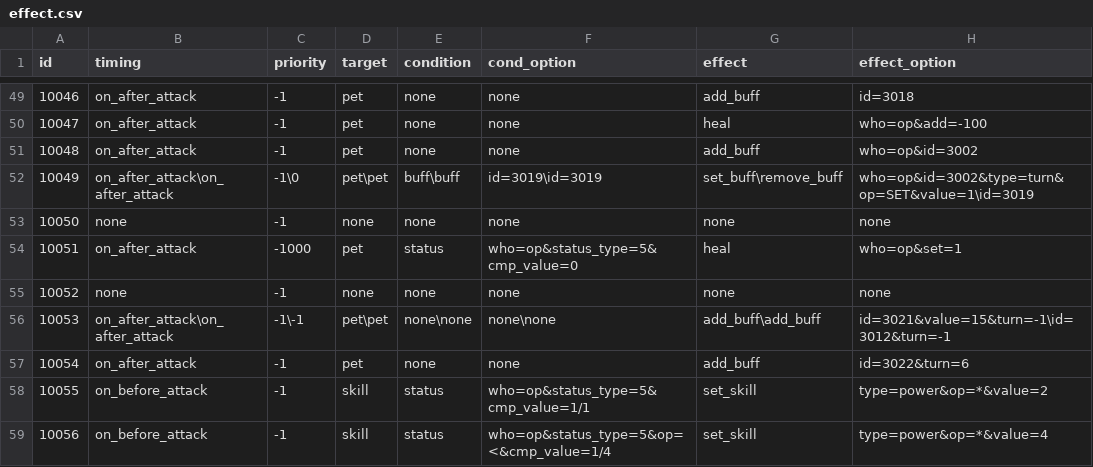
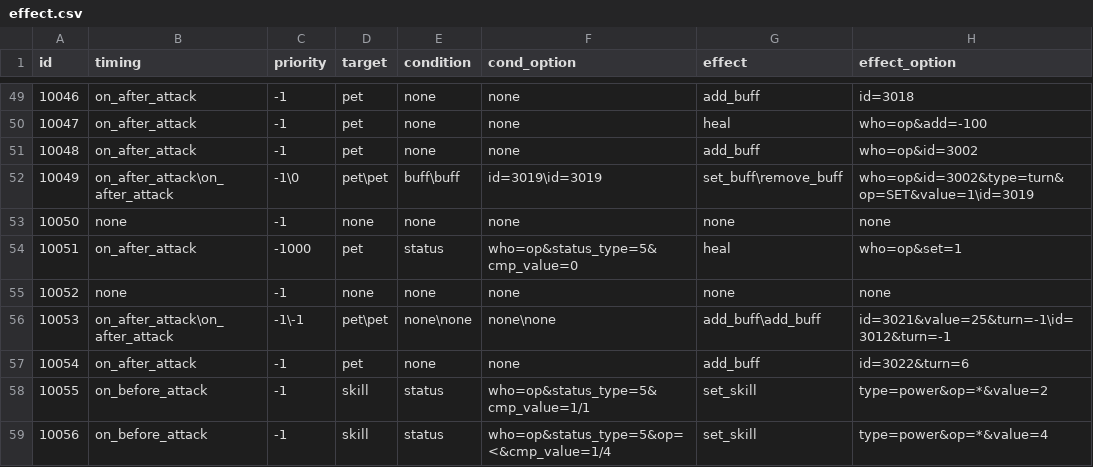
Before and after one commit to Brady29655751/Seer2, a CSV file: Skills/effect.csv, drawn as a sheet; only a part is shown, gaps mark what is left out.

Commit message:
fix skill 10053

```diff
--- a/Skills/effect.csv
+++ b/Skills/effect.csv
@@ -55,3 +55,3 @@ id,timing,priority,target,condition,cond_option,effect,effect_option
 10052,none,-1,none,none,none,none,none
-10053,on_after_attack\on_after_attack,-1\-1,pet\pet,none\none,none\none,add_buff\add_buff,id=3021&value=15&turn=-1\id=3012&turn=-1
+10053,on_after_attack\on_after_attack,-1\-1,pet\pet,none\none,none\none,add_buff\add_buff,id=3021&value=25&turn=-1\id=3012&turn=-1
 10054,on_after_attack,-1,pet,none,none,add_buff,id=3022&turn=6
```
